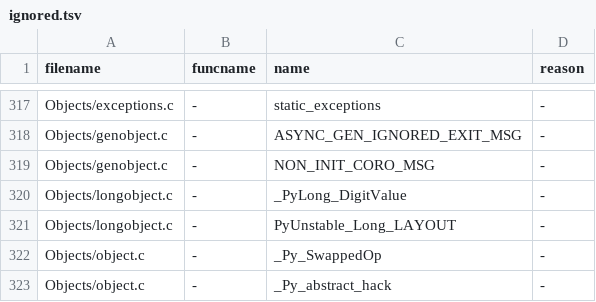
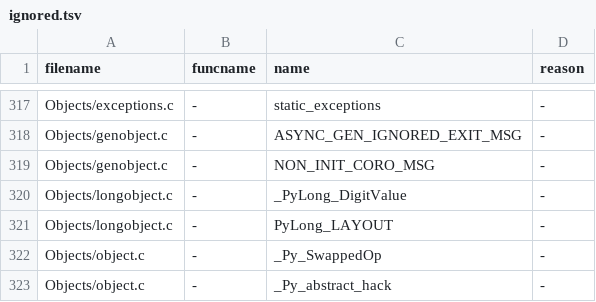
Before and after one commit to skirpichev/cpython, a TSV file: Tools/c-analyzer/cpython/ignored.tsv, drawn as a sheet; only a part is shown, gaps mark what is left out.

Commit message:
Fix make check-c-globals

```diff
--- a/Tools/c-analyzer/cpython/ignored.tsv
+++ b/Tools/c-analyzer/cpython/ignored.tsv
@@ -320,3 +320,3 @@ Objects/genobject.c	-	NON_INIT_CORO_MSG	-
 Objects/longobject.c	-	_PyLong_DigitValue	-
-Objects/longobject.c	-	PyUnstable_Long_LAYOUT	-
+Objects/longobject.c	-	PyLong_LAYOUT	-
 Objects/object.c	-	_Py_SwappedOp	-
```
